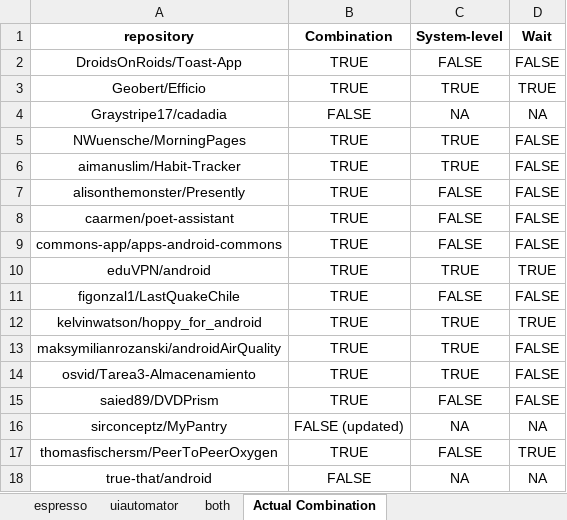
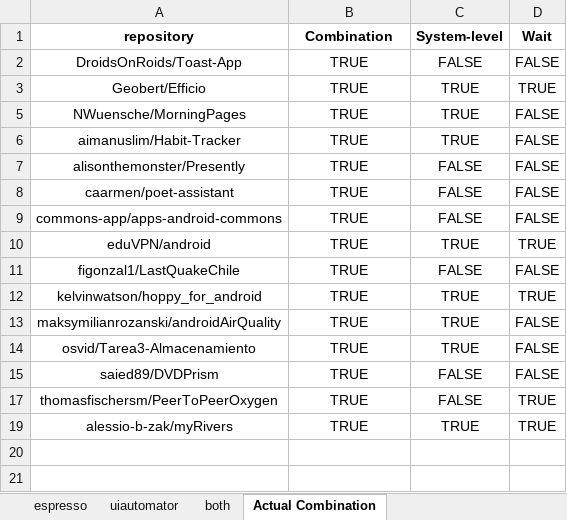
Before and after one commit to ruizhengu/A-Test-2023-Android-GUI, an Excel workbook: data_collection/gui_repos.xlsx, sheet Actual Combination, drawn as a sheet; values as stored, in another font and other column widths than the file's, no borders; removed rows and columns are numbered as before the commit, all else as after; the diff names each change by its address in the sheet, - before the commit and + after, or states it on an @@ line.

Commit message:
update combination sheet

```diff
--- a/data_collection/gui_repos.xlsx (sheet Actual Combination)
+++ b/data_collection/gui_repos.xlsx (sheet Actual Combination)
@@ row 4 hidden: Graystripe17/cadadia | FALSE | NA | NA @@
-row 16: sirconceptz/MyPantry | FALSE (updated) | NA | NA
@@ row 18 hidden: true-that/android | FALSE | NA | NA @@
+row 19: alessio-b-zak/myRivers | TRUE | TRUE | TRUE
```
Also changed, not shown: sheet both, 2 other files.
